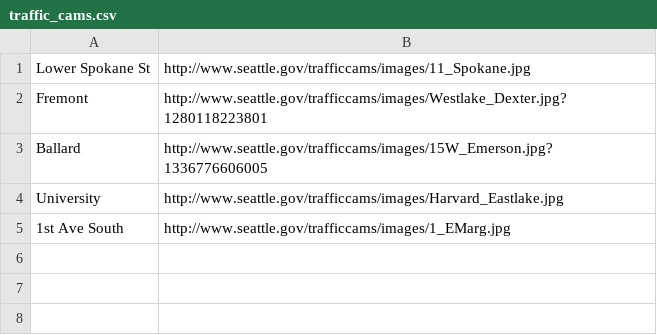
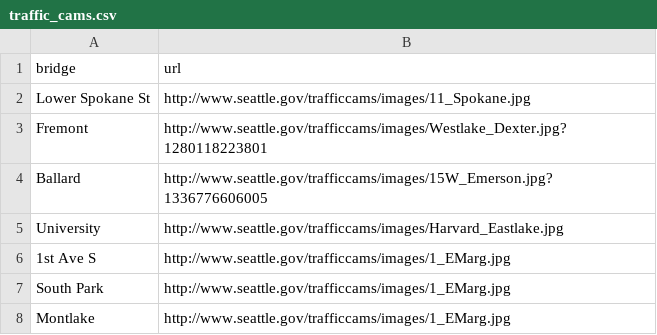
Before and after one commit to bricegnichols/bridge-stat, a CSV file: data/bridge/traffic_cams.csv, drawn as a sheet.

Commit message:
recognize data errors and add traffic cams embed

```diff
--- a/data/bridge/traffic_cams.csv
+++ b/data/bridge/traffic_cams.csv
@@ -1 +1,2 @@
+bridge,url
 Lower Spokane St,http://www.seattle.gov/trafficcams/images/11_Spokane.jpg
@@ -4,2 +5,4 @@ Ballard,http://www.seattle.gov/trafficcams/images/15W_Emerson.jpg?1336776606005
 University,http://www.seattle.gov/trafficcams/images/Harvard_Eastlake.jpg
-1st Ave South,http://www.seattle.gov/trafficcams/images/1_EMarg.jpg
+1st Ave S,http://www.seattle.gov/trafficcams/images/1_EMarg.jpg
+South Park,http://www.seattle.gov/trafficcams/images/1_EMarg.jpg
+Montlake,http://www.seattle.gov/trafficcams/images/1_EMarg.jpg
```
Also changed, not shown: 3 other files.
